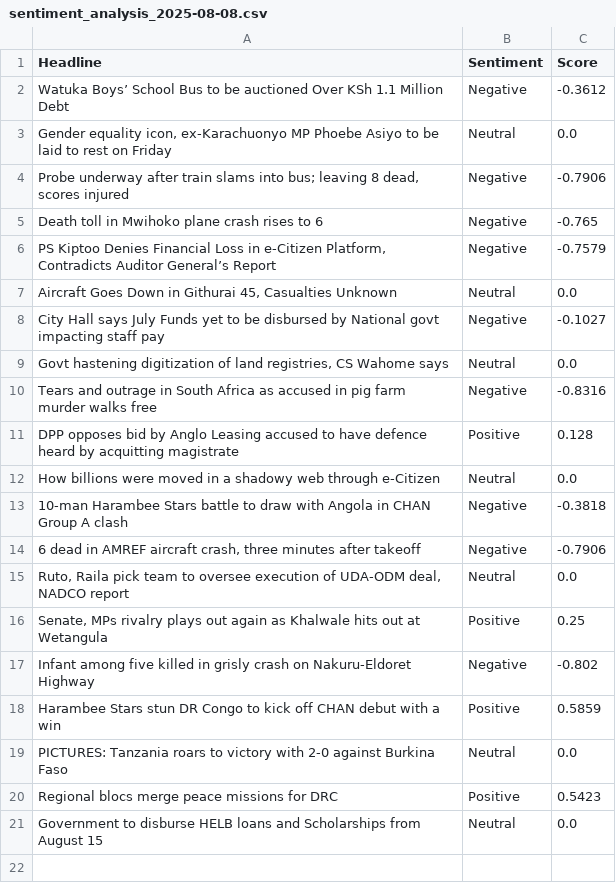
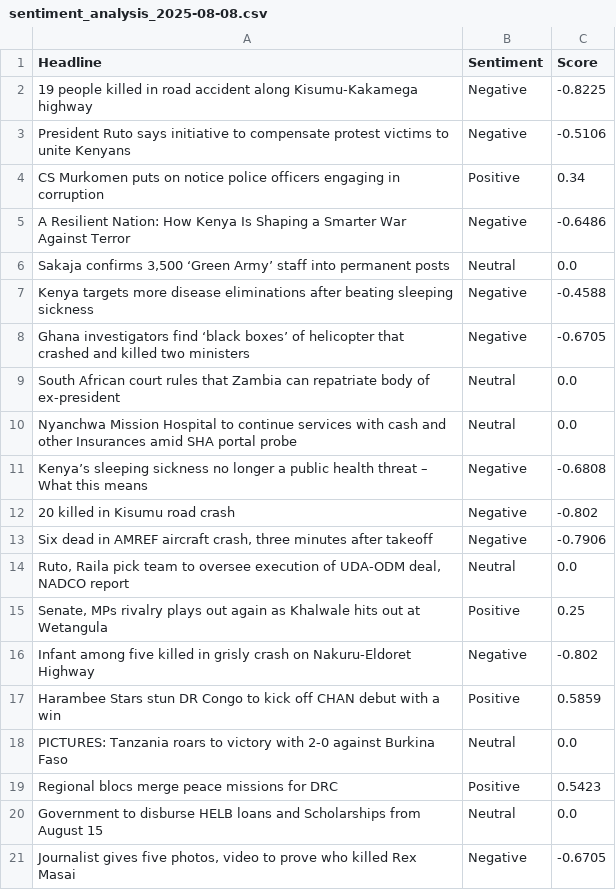
Before and after one commit to vmuchui/policy-sentiment-tracker, a CSV file: exports/sentiment_analysis_2025-08-08.csv, drawn as a sheet.

```diff
--- a/exports/sentiment_analysis_2025-08-08.csv
+++ b/exports/sentiment_analysis_2025-08-08.csv
@@ -1,15 +1,14 @@
 Headline,Sentiment,Score
-Watuka Boys’ School Bus to be auctioned Over KSh 1.1 Million Debt,Negative,-0.3612
-"Gender equality icon, ex-Karachuonyo MP Phoebe Asiyo to be laid to rest on Friday",Neutral,0.0
-"Probe underway after train slams into bus; leaving 8 dead, scores injured",Negative,-0.7906
-Death toll in Mwihoko plane crash rises to 6,Negative,-0.765
-"PS Kiptoo Denies Financial Loss in e-Citizen Platform, Contradicts Auditor General’s Report",Negative,-0.7579
-"Aircraft Goes Down in Githurai 45, Casualties Unknown",Neutral,0.0
-City Hall says July Funds yet to be disbursed by National govt impacting staff pay,Negative,-0.1027
-"Govt hastening digitization of land registries, CS Wahome says",Neutral,0.0
-Tears and outrage in South Africa as accused in pig farm murder walks free,Negative,-0.8316
-DPP opposes bid by Anglo Leasing accused to have defence heard by acquitting magistrate,Positive,0.128
-How billions were moved in a shadowy web through e-Citizen,Neutral,0.0
-10-man Harambee Stars battle to draw with Angola in CHAN Group A clash,Negative,-0.3818
-"6 dead in AMREF aircraft crash, three minutes after takeoff",Negative,-0.7906
+19 people killed in road accident along Kisumu-Kakamega highway,Negative,-0.8225
+President Ruto says initiative to compensate protest victims to unite Kenyans,Negative,-0.5106
+CS Murkomen puts on notice police officers engaging in corruption,Positive,0.34
+A Resilient Nation: How Kenya Is Shaping a Smarter War Against Terror,Negative,-0.6486
+"Sakaja confirms 3,500 ‘Green Army’ staff into permanent posts",Neutral,0.0
+Kenya targets more disease eliminations after beating sleeping sickness,Negative,-0.4588
+Ghana investigators find ‘black boxes’ of helicopter that crashed and killed two ministers,Negative,-0.6705
+South African court rules that Zambia can repatriate body of ex-president,Neutral,0.0
+Nyanchwa Mission Hospital to continue services with cash and other Insurances amid SHA portal probe,Neutral,0.0
+Kenya’s sleeping sickness no longer a public health threat – What this means,Negative,-0.6808
+20 killed in Kisumu road crash,Negative,-0.802
+"Six dead in AMREF aircraft crash, three minutes after takeoff",Negative,-0.7906
 "Ruto, Raila pick team to oversee execution of UDA-ODM deal, NADCO report",Neutral,0.0
@@ -21 +20,2 @@ Regional blocs merge peace missions for DRC,Positive,0.5423
 Government to disburse HELB loans and Scholarships from August 15,Neutral,0.0
+"Journalist gives five photos, video to prove who killed Rex Masai",Negative,-0.6705
```
Also changed, not shown: 3 other files.
